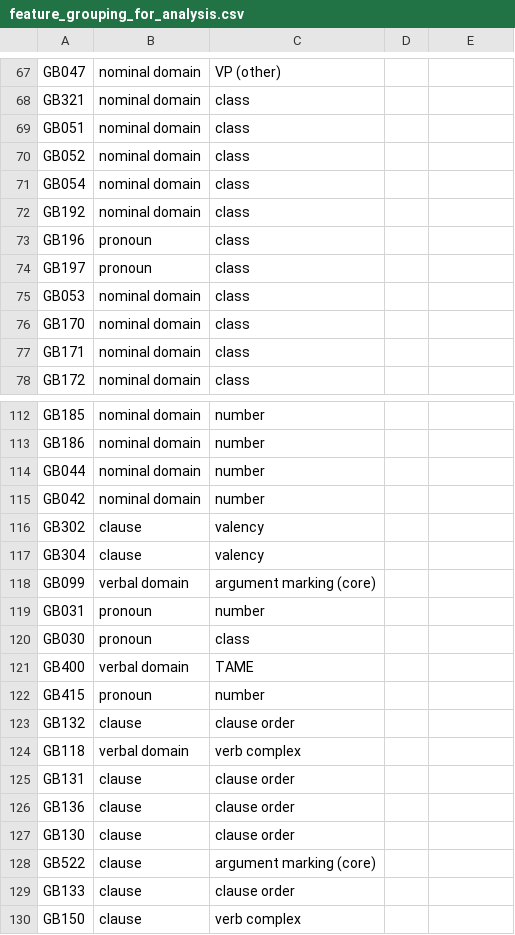
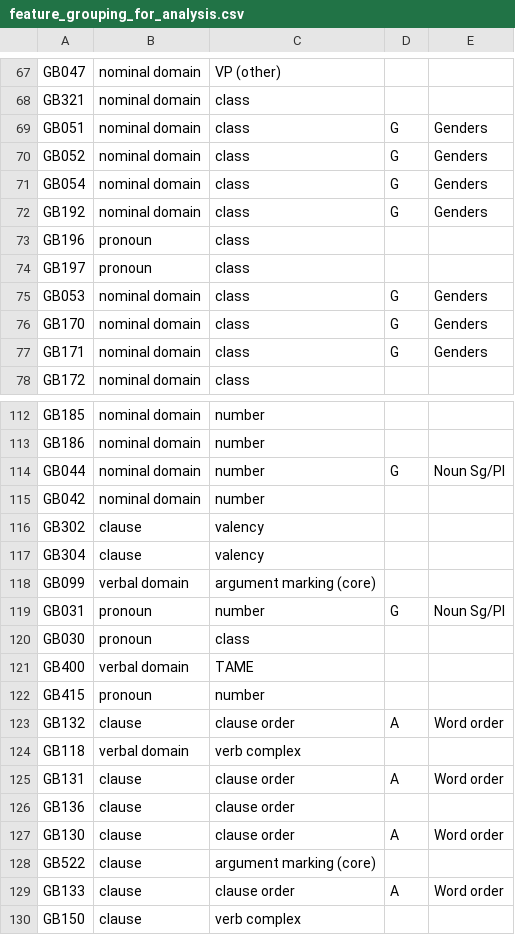
Before and after one commit to grambank/grambank-analysed, a CSV file: R_grambank/feature_grouping_for_analysis.csv, drawn as a sheet; only a part is shown, gaps mark what is left out; the diff covers the shown part only.

```diff
--- a/R_grambank/feature_grouping_for_analysis.csv
+++ b/R_grambank/feature_grouping_for_analysis.csv
@@ -69,4 +69,4 @@ GB321,nominal domain,class
-GB051,nominal domain,class
-GB052,nominal domain,class
-GB054,nominal domain,class
-GB192,nominal domain,class
+GB051,nominal domain,class,G,Genders
+GB052,nominal domain,class,G,Genders
+GB054,nominal domain,class,G,Genders
+GB192,nominal domain,class,G,Genders
@@ -75,3 +75,3 @@ GB197,pronoun,class
-GB053,nominal domain,class
-GB170,nominal domain,class
-GB171,nominal domain,class
+GB053,nominal domain,class,G,Genders
+GB170,nominal domain,class,G,Genders
+GB171,nominal domain,class,G,Genders
@@ -114 +114 @@ GB186,nominal domain,number
-GB044,nominal domain,number
+GB044,nominal domain,number,G,Noun Sg/Pl
@@ -119 +119 @@ GB099,verbal domain,argument marking (core)
-GB031,pronoun,number
+GB031,pronoun,number,G,Noun Sg/Pl
@@ -123 +123 @@ GB415,pronoun,number
-GB132,clause,clause order
+GB132,clause,clause order,A,Word order
@@ -125 +125 @@ GB118,verbal domain,verb complex
-GB131,clause,clause order
+GB131,clause,clause order,A,Word order
@@ -127 +127 @@ GB136,clause,clause order
-GB130,clause,clause order
+GB130,clause,clause order,A,Word order
@@ -129 +129 @@ GB522,clause,argument marking (core)
-GB133,clause,clause order
+GB133,clause,clause order,A,Word order
```
Also changed, not shown: 33 edited cells elsewhere in this file.
